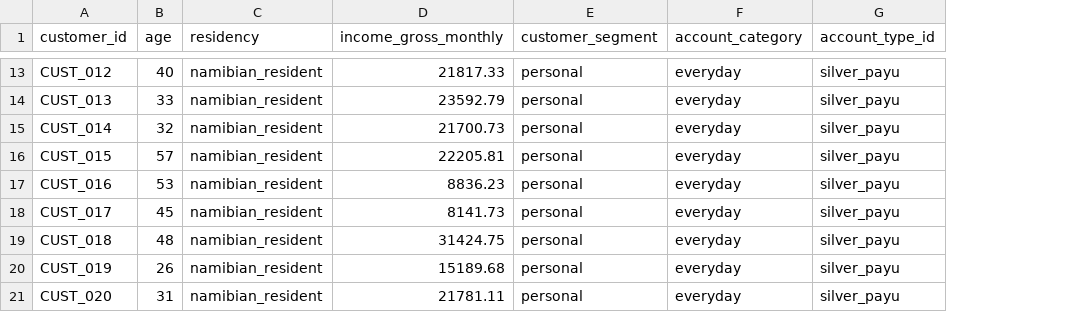
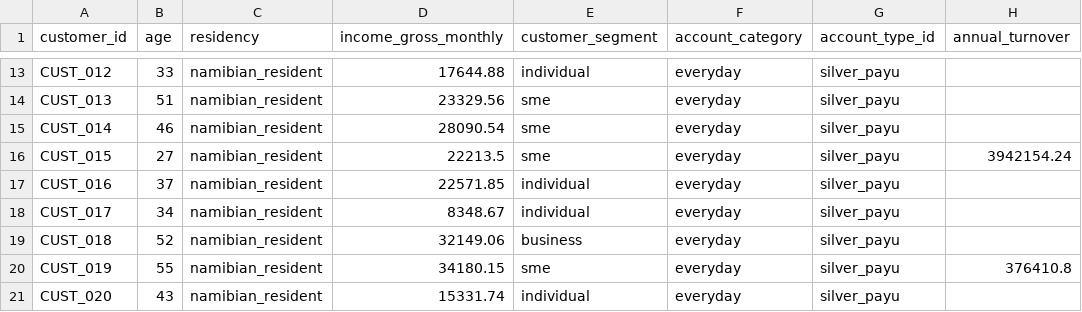
Before and after one commit to jedidja-cto/banking-intelligence-project, a CSV file: modules/banks/nedbank_namibia/projects/account_fit_intelligence_engine/data/synthetic/customers_sample.csv, drawn as a sheet; only a part is shown, gaps mark what is left out; the diff covers the shown part only; the diff names each change by its address in the sheet, - before the commit and + after, or states it on an @@ line.

Commit message:
Add: turnover-aware cash deposit fees + segment field + no-phantom-fee rule (PAYU v0.2.1)

```diff
--- a/modules/banks/nedbank_namibia/projects/account_fit_intelligence_engine/data/synthetic/customers_sample.csv
+++ b/modules/banks/nedbank_namibia/projects/account_fit_intelligence_engine/data/synthetic/customers_sample.csv
+column H (annual_turnover), rows 16-20: 3942154.24 |  |  |  | 376410.8
-B13 (age): 40
+B13 (age): 33
-D13 (income_gross_monthly): 21817.33
+D13 (income_gross_monthly): 17644.88
-E13 (customer_segment): personal
+E13 (customer_segment): individual
-B14 (age): 33
+B14 (age): 51
-D14 (income_gross_monthly): 23592.79
+D14 (income_gross_monthly): 23329.56
-E14:E16 (customer_segment): personal
+E14:E16 (customer_segment): sme
-B15 (age): 32
+B15 (age): 46
-D15 (income_gross_monthly): 21700.73
+D15 (income_gross_monthly): 28090.54
-B16 (age): 57
+B16 (age): 27
-D16 (income_gross_monthly): 22205.81
+D16 (income_gross_monthly): 22213.5
-B17 (age): 53
+B17 (age): 37
-D17 (income_gross_monthly): 8836.23
+D17 (income_gross_monthly): 22571.85
-E17:E18 (customer_segment): personal
+E17:E18 (customer_segment): individual
-B18 (age): 45
+B18 (age): 34
-D18 (income_gross_monthly): 8141.73
+D18 (income_gross_monthly): 8348.67
-B19 (age): 48
+B19 (age): 52
-D19 (income_gross_monthly): 31424.75
+D19 (income_gross_monthly): 32149.06
-E19 (customer_segment): personal
+E19 (customer_segment): business
-B20 (age): 26
+B20 (age): 55
-D20 (income_gross_monthly): 15189.68
+D20 (income_gross_monthly): 34180.15
-E20 (customer_segment): personal
+E20 (customer_segment): sme
-B21 (age): 31
+B21 (age): 43
-D21 (income_gross_monthly): 21781.11
+D21 (income_gross_monthly): 15331.74
-E21 (customer_segment): personal
+E21 (customer_segment): individual
```
Also changed, not shown: 32 edited cells elsewhere in this file, 11 other files.
